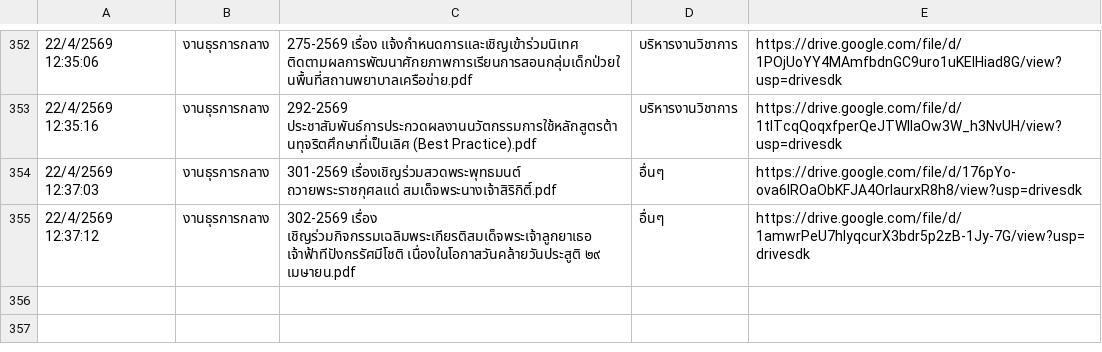
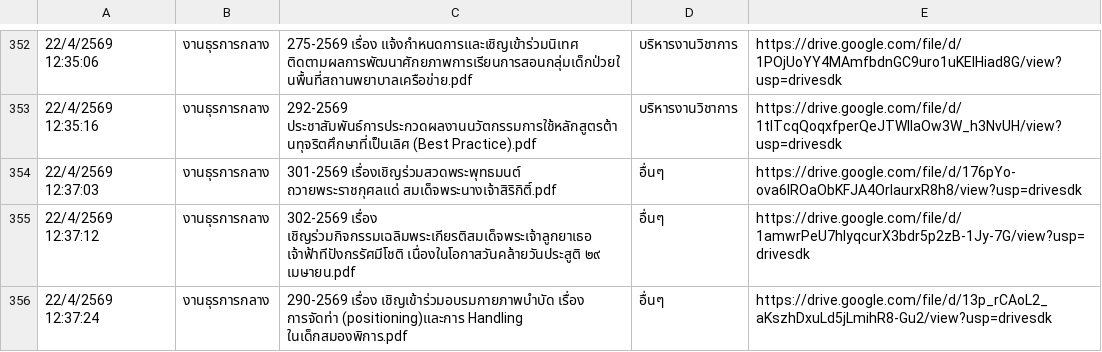
Before and after one commit to specialtrat905/smart-saraban, a CSV file: logs.csv, drawn as a sheet; only a part is shown, gaps mark what is left out.

Commit message:
Update logs

```diff
--- a/logs.csv
+++ b/logs.csv
@@ -355 +355,2 @@
 22/4/2569 12:37:12,งานธุรการกลาง,"302-2569 เรื่อง เชิญร่วมกิจกรรมเฉลิมพระเกียรติสมเด็จพระเจ้าลูกยาเธอ เจ้าฟ้าทีปังกรรัศมีโชติ  เนื่องในโอกาสวันคล้ายวันประสูติ ๒๙ เมษายน.pdf",อื่นๆ,https://drive.google.com/file/d/1amwrPeU7hIyqcurX3bdr5p2zB-1Jy-7G/view?usp=drivesdk
+22/4/2569 12:37:24,งานธุรการกลาง,"290-2569 เรื่อง เชิญเข้าร่วมอบรมกายภาพบำบัด เรื่อง การจัดท่า (positioning)และการ Handling ในเด็กสมองพิการ.pdf",อื่นๆ,https://drive.google.com/file/d/13p_rCAoL2_aKszhDxuLd5jLmihR8-Gu2/view?usp=drivesdk
```
